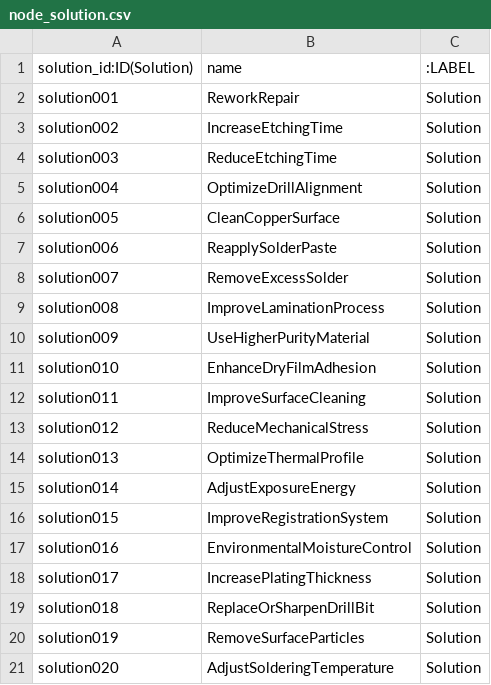
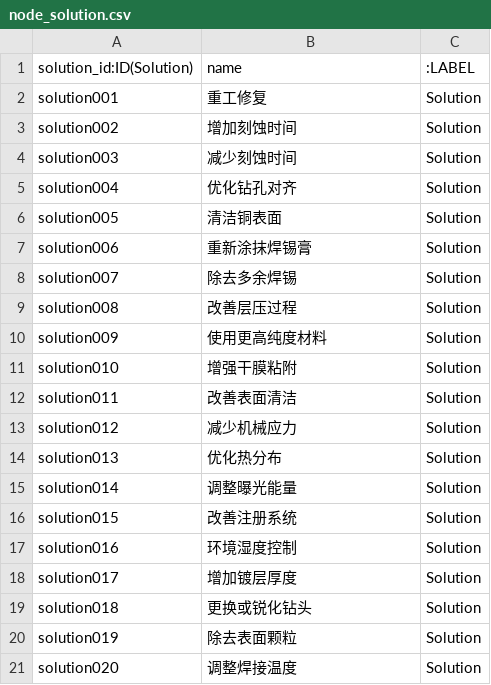
Before and after one commit to Piedpiper777/Defect-detection_system, a CSV file: neo4j-community-5.26.18/import/node_solution.csv, drawn as a sheet.

```diff
--- a/neo4j-community-5.26.18/import/node_solution.csv
+++ b/neo4j-community-5.26.18/import/node_solution.csv
@@ -1,21 +1,21 @@
 solution_id:ID(Solution),name,:LABEL
-solution001,ReworkRepair,Solution
-solution002,IncreaseEtchingTime,Solution
-solution003,ReduceEtchingTime,Solution
-solution004,OptimizeDrillAlignment,Solution
-solution005,CleanCopperSurface,Solution
-solution006,ReapplySolderPaste,Solution
-solution007,RemoveExcessSolder,Solution
-solution008,ImproveLaminationProcess,Solution
-solution009,UseHigherPurityMaterial,Solution
-solution010,EnhanceDryFilmAdhesion,Solution
-solution011,ImproveSurfaceCleaning,Solution
-solution012,ReduceMechanicalStress,Solution
-solution013,OptimizeThermalProfile,Solution
-solution014,AdjustExposureEnergy,Solution
-solution015,ImproveRegistrationSystem,Solution
-solution016,EnvironmentalMoistureControl,Solution
-solution017,IncreasePlatingThickness,Solution
-solution018,ReplaceOrSharpenDrillBit,Solution
-solution019,RemoveSurfaceParticles,Solution
-solution020,AdjustSolderingTemperature,Solution
+solution001,重工修复,Solution
+solution002,增加刻蚀时间,Solution
+solution003,减少刻蚀时间,Solution
+solution004,优化钻孔对齐,Solution
+solution005,清洁铜表面,Solution
+solution006,重新涂抹焊锡膏,Solution
+solution007,除去多余焊锡,Solution
+solution008,改善层压过程,Solution
+solution009,使用更高纯度材料,Solution
+solution010,增强干膜粘附,Solution
+solution011,改善表面清洁,Solution
+solution012,减少机械应力,Solution
+solution013,优化热分布,Solution
+solution014,调整曝光能量,Solution
+solution015,改善注册系统,Solution
+solution016,环境湿度控制,Solution
+solution017,增加镀层厚度,Solution
+solution018,更换或锐化钻头,Solution
+solution019,除去表面颗粒,Solution
+solution020,调整焊接温度,Solution
```
Also changed, not shown: neo4j-community-5.26.18/import/node_cause.csv, neo4j-community-5.26.18/import/node_defect.csv, 14 other files.
